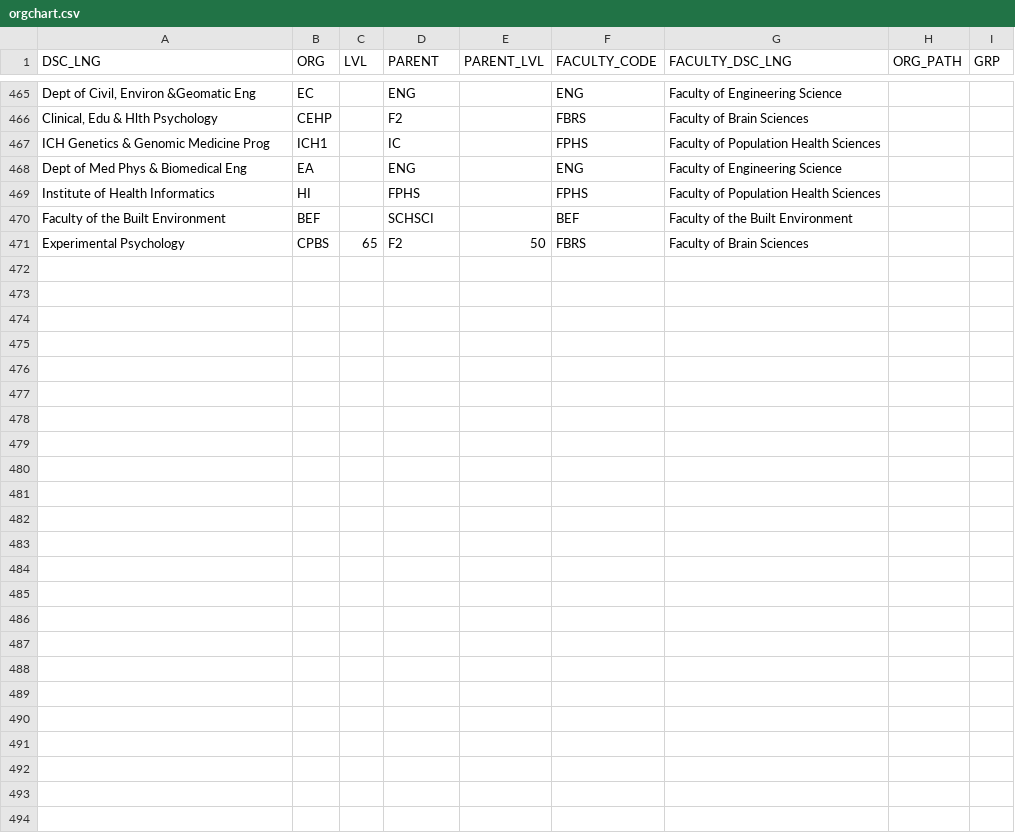
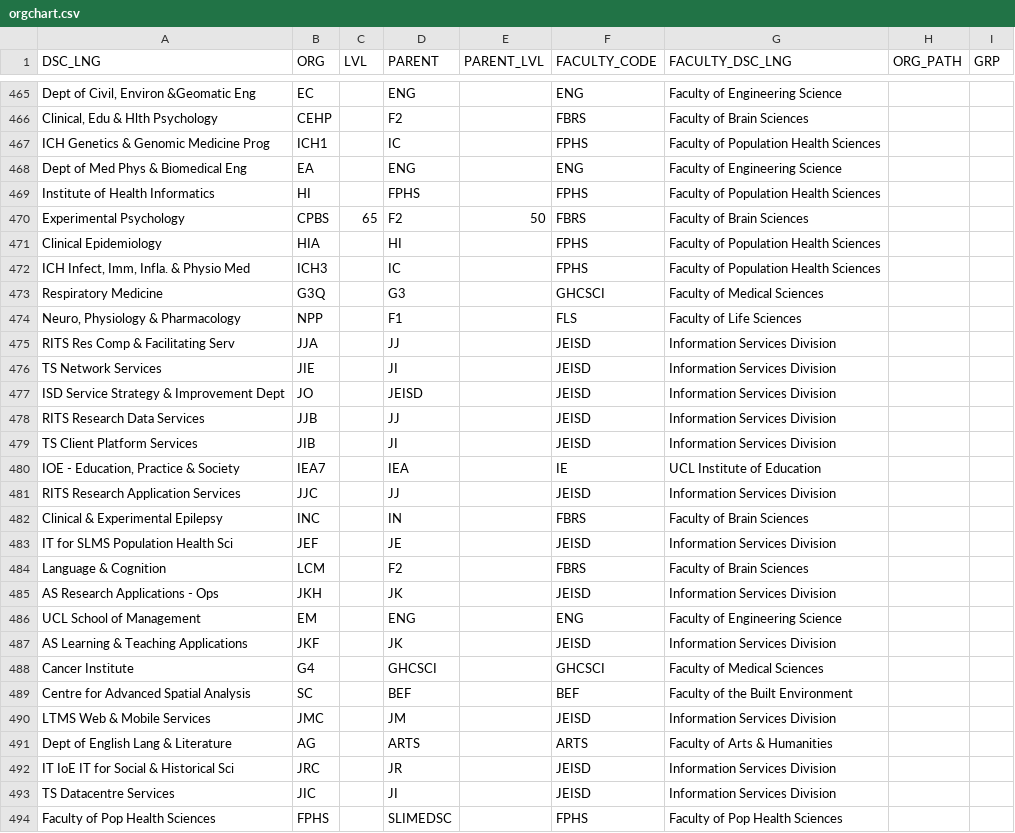
Before and after one commit to tcouch/platform-logs-query, a CSV file: orgchart.csv, drawn as a sheet; only a part is shown, gaps mark what is left out; removed rows and columns are numbered as before the commit, all else as after; the diff covers the shown part only; the diff names each change by its address in the sheet, - before the commit and + after, or states it on an @@ line.

Commit message:
updates to orgchart.csv

```diff
--- a/orgchart.csv
+++ b/orgchart.csv
-row 470: Faculty of the Built Environment | BEF |  | SCHSCI |  | BEF | Faculty of the Built Environment
+row 471: Clinical Epidemiology | HIA |  | HI |  | FPHS | Faculty of Population Health Sciences
+row 472: ICH Infect, Imm, Infla. & Physio Med | ICH3 |  | IC |  | FPHS | Faculty of Population Health Sciences
+row 473: Respiratory Medicine | G3Q |  | G3 |  | GHCSCI | Faculty of Medical Sciences
+row 474: Neuro, Physiology & Pharmacology | NPP |  | F1 |  | FLS | Faculty of Life Sciences
+row 475: RITS Res Comp & Facilitating Serv | JJA |  | JJ |  | JEISD | Information Services Division
+row 476: TS Network Services | JIE |  | JI |  | JEISD | Information Services Division
+row 477: ISD Service Strategy & Improvement Dept | JO |  | JEISD |  | JEISD | Information Services Division
+row 478: RITS Research Data Services | JJB |  | JJ |  | JEISD | Information Services Division
+row 479: TS Client Platform Services | JIB |  | JI |  | JEISD | Information Services Division
+row 480: IOE - Education, Practice & Society | IEA7 |  | IEA |  | IE | UCL Institute of Education
+row 481: RITS Research Application Services | JJC |  | JJ |  | JEISD | Information Services Division
+row 482: Clinical & Experimental Epilepsy | INC |  | IN |  | FBRS | Faculty of Brain Sciences
+row 483: IT for SLMS Population Health Sci | JEF |  | JE |  | JEISD | Information Services Division
+row 484: Language & Cognition | LCM |  | F2 |  | FBRS | Faculty of Brain Sciences
+row 485: AS Research Applications - Ops | JKH |  | JK |  | JEISD | Information Services Division
+row 486: UCL School of Management | EM |  | ENG |  | ENG | Faculty of Engineering Science
+row 487: AS Learning & Teaching Applications | JKF |  | JK |  | JEISD | Information Services Division
+row 488: Cancer Institute | G4 |  | GHCSCI |  | GHCSCI | Faculty of Medical Sciences
+row 489: Centre for Advanced Spatial Analysis | SC |  | BEF |  | BEF | Faculty of the Built Environment
+row 490: LTMS Web & Mobile Services | JMC |  | JM |  | JEISD | Information Services Division
+row 491: Dept of English Lang & Literature | AG |  | ARTS |  | ARTS | Faculty of Arts & Humanities
+row 492: IT IoE IT for Social & Historical Sci | JRC |  | JR |  | JEISD | Information Services Division
+row 493: TS Datacentre Services | JIC |  | JI |  | JEISD | Information Services Division
+row 494: Faculty of Pop Health Sciences | FPHS |  | SLIMEDSC |  | FPHS | Faculty of Pop Health Sciences
```
Also changed, not shown: 21 edited cells elsewhere in this file.
